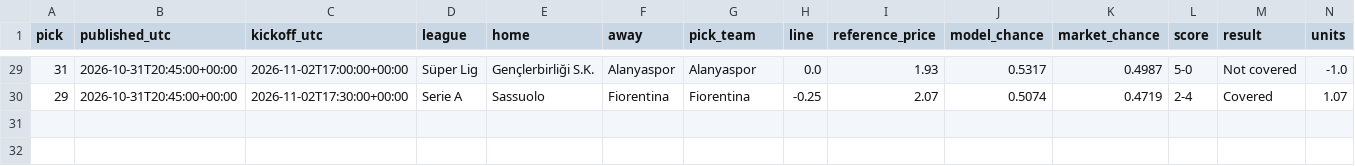
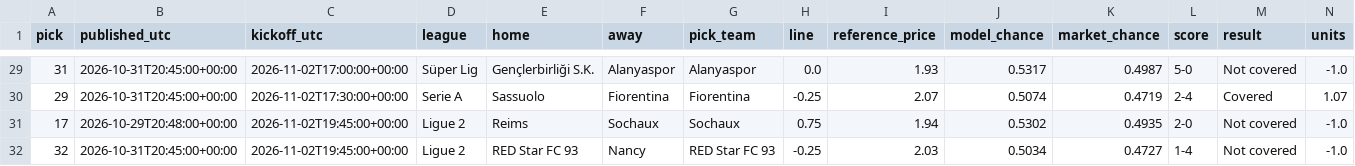
Before and after one commit to piopio314/aibootroom-site, a CSV file: data/picks.csv, drawn as a sheet; only a part is shown, gaps mark what is left out; rows hold the shown columns only; the diff names each change by its address in the sheet, - before the commit and + after, or states it on an @@ line.

Commit message:
Auto data: model 36 picks, 31 settled;

```diff
--- a/data/picks.csv
+++ b/data/picks.csv
+row 31: 17 | 2026-10-29T20:48:00+00:00 | 2026-11-02T19:45:00+00:00 | Ligue 2 | Reims | Sochaux | Sochaux | 0.75 | 1.94 | 0.5302 | 0.4935 | 2-0 | Not covered | -1.0
+row 32: 32 | 2026-10-31T20:45:00+00:00 | 2026-11-02T19:45:00+00:00 | Ligue 2 | RED Star FC 93 | Nancy | RED Star FC 93 | -0.25 | 2.03 | 0.5034 | 0.4727 | 1-4 | Not covered | -1.0
```
Also changed, not shown: 3 other files.
